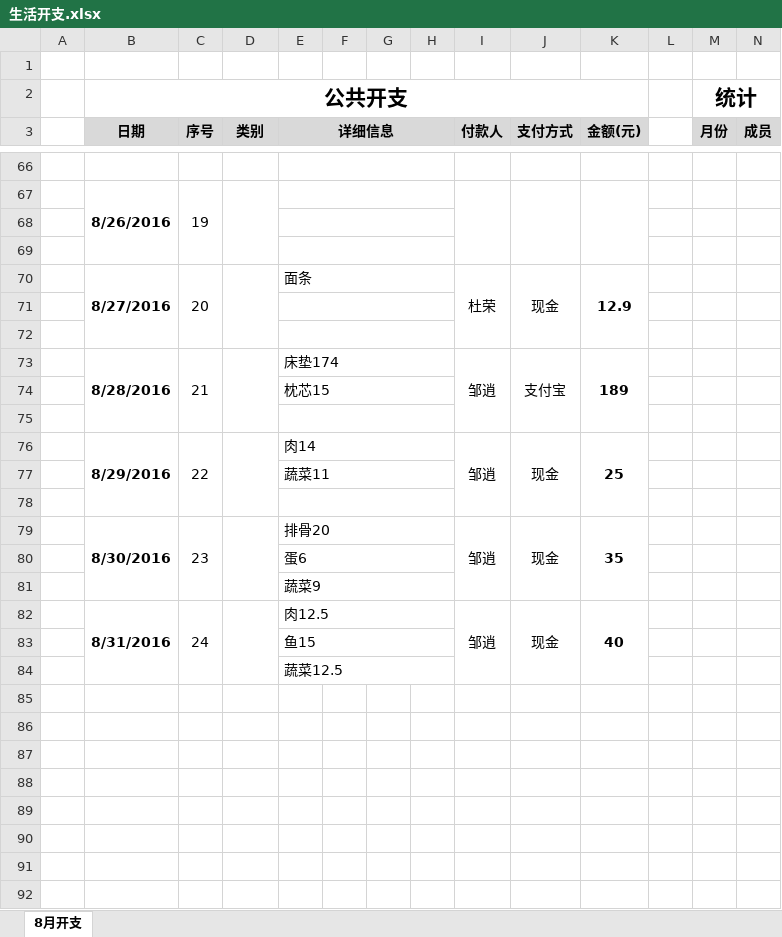
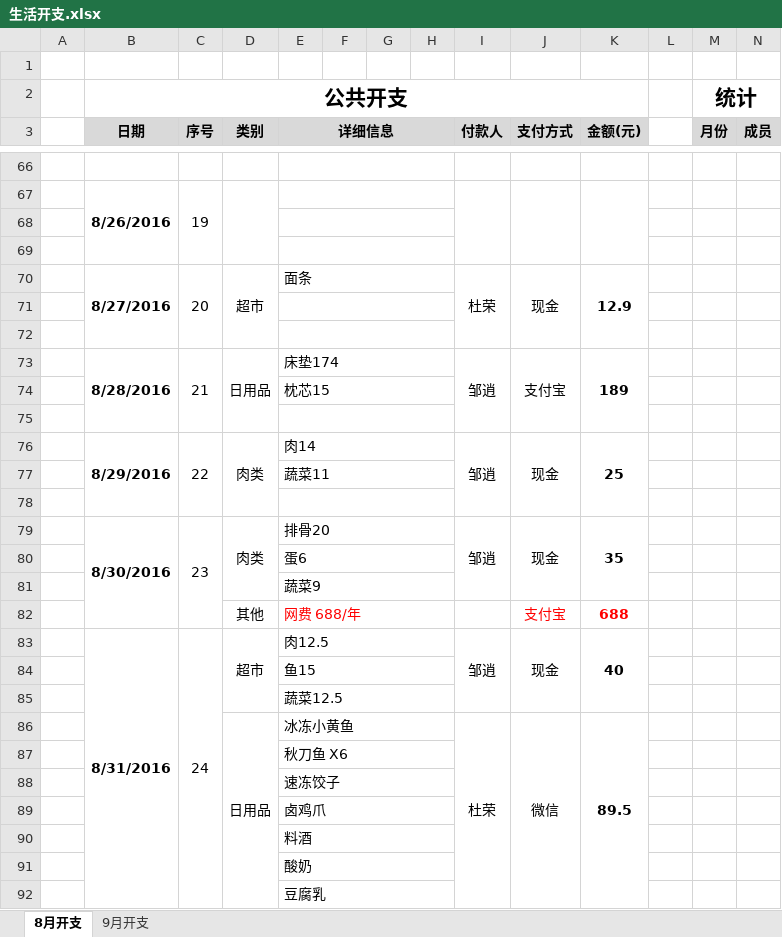
Before and after one commit to durong999/zsdy-stuty, an Excel workbook: Document/生活/生活开支.xlsx, sheet 8月开支, drawn as a sheet; only a part is shown, gaps mark what is left out; values as stored, in another font and other column widths than the file's, no borders; addresses are those after the commit; rows hold the shown columns only; the diff covers the shown part only; the diff names each change by its address in the sheet, - before the commit and + after, or states it on an @@ line.

```diff
--- a/Document/生活/生活开支.xlsx (sheet 8月开支)
+++ b/Document/生活/生活开支.xlsx (sheet 8月开支)
+sheet tab: 9月开支
-D70 (类别): (empty)
+D70 (类别): 超市
-D73 (类别): (empty)
+D73 (类别): 日用品
-D76 (类别): (empty)
+D76 (类别): 肉类
-D79 (类别): (empty)
+D79 (类别): 肉类
+row 82:  |  |  | 其他 | 网费 688/年 |  |  |  |  | 支付宝 | 688
-D83 (类别): (empty)
+D83 (类别): 超市
+row 86:  |  |  | 日用品 | 冰冻小黄鱼 |  |  |  | 杜荣 | 微信 | 89.5
+row 87:  |  |  |  | 秋刀鱼 X6
+row 88:  |  |  |  | 速冻饺子
+row 89:  |  |  |  | 卤鸡爪
+row 90:  |  |  |  | 料酒
+row 91:  |  |  |  | 酸奶
+row 92:  |  |  |  | 豆腐乳
```
Also changed, not shown: 16 edited cells and cell formats elsewhere in this sheet, formulas that keep their value.
